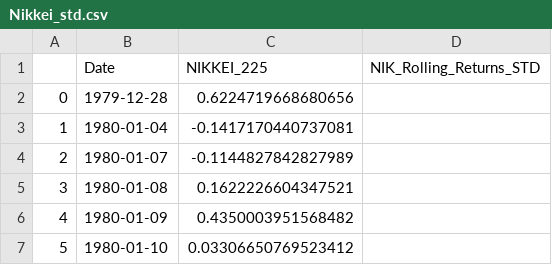
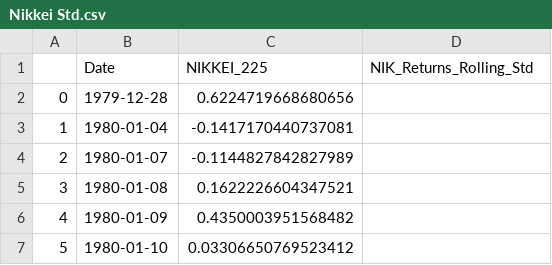
Before and after one commit to AR-Elbers/Market-Predictors, a CSV file: Resources/Data Treatment/Nikkei Std.csv (was Resources/Data Treatment/Nikkei_std.csv), drawn as a sheet; only a part is shown.

```diff
--- a/Resources/Data Treatment/Nikkei_std.csv
+++ b/Resources/Data Treatment/Nikkei Std.csv
@@ -1,2 +1,2 @@
-,Date,NIKKEI_225,NIK_Rolling_Returns_STD
+,Date,NIKKEI_225,NIK_Returns_Rolling_Std
 0,1979-12-28,0.6224719668680656,
```
Also changed, not shown: Resources/Data Treatment/Bonds Std.csv, Resources/Data Treatment/Gold Std.csv, 4 other files.
